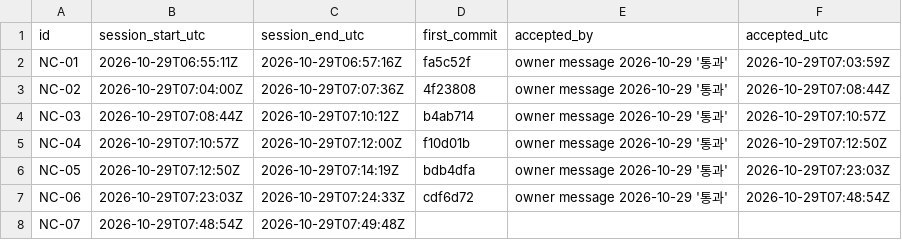
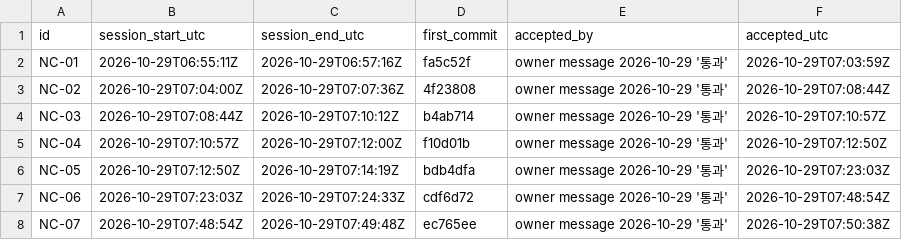
Before and after one commit to rohhj01-droid/red-team-spike, a TSV file: phase3_5/exploratory/cost_log.tsv, drawn as a sheet.

```diff
--- a/phase3_5/exploratory/cost_log.tsv
+++ b/phase3_5/exploratory/cost_log.tsv
@@ -7,2 +7,2 @@ NC-05	2026-10-29T07:12:50Z	2026-10-29T07:14:19Z	bdb4dfa	owner message 2026-10-29
 NC-06	2026-10-29T07:23:03Z	2026-10-29T07:24:33Z	cdf6d72	owner message 2026-10-29 '통과'	2026-10-29T07:48:54Z
-NC-07	2026-10-29T07:48:54Z	2026-10-29T07:49:48Z			
+NC-07	2026-10-29T07:48:54Z	2026-10-29T07:49:48Z	ec765ee	owner message 2026-10-29 '통과'	2026-10-29T07:50:38Z
```
Also changed, not shown: phase3_5/exploratory/units.tsv.
